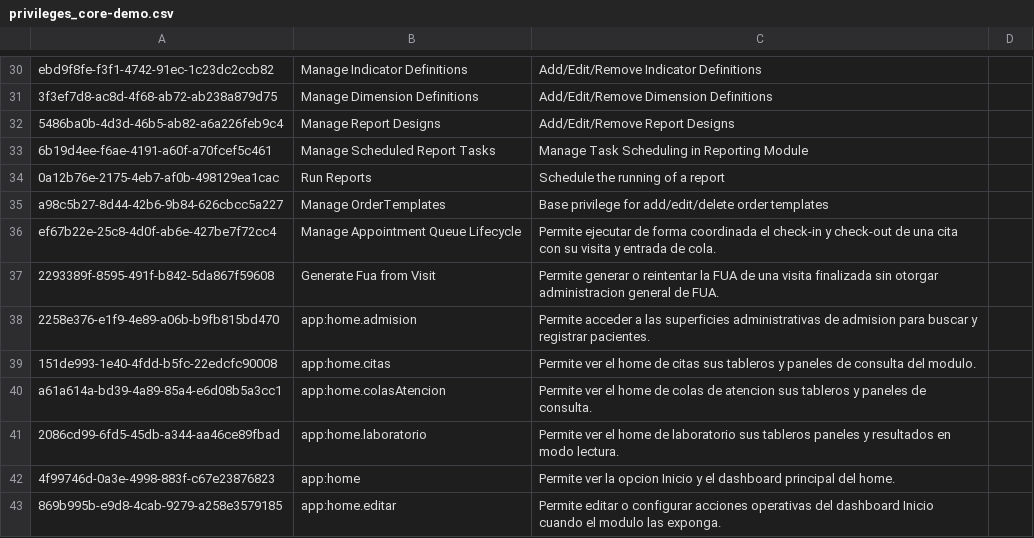
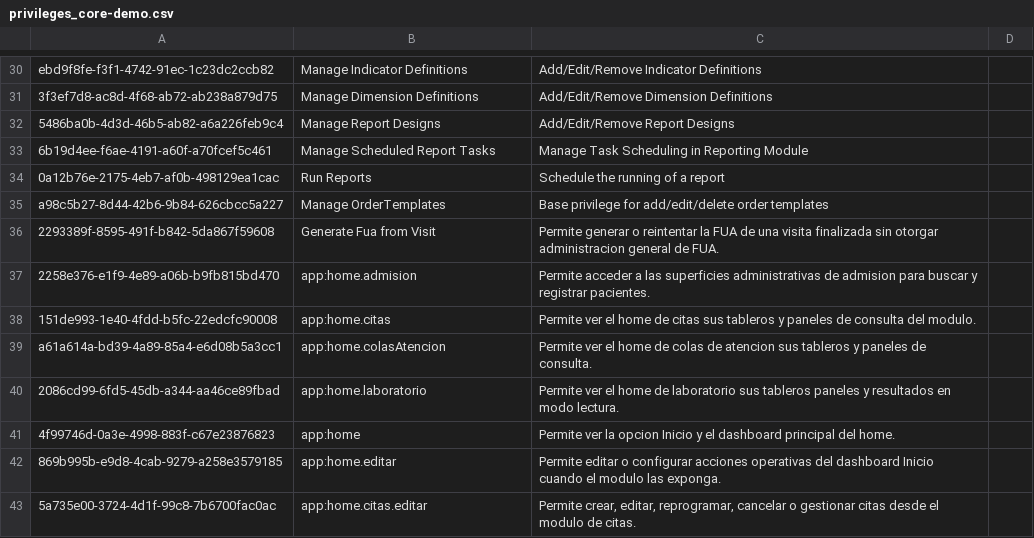
Before and after one commit to PROYECTO-SANTACLOTILDE/sihsalus-content-referenceapplication, a CSV file: configuration/backend_configuration/privileges/privileges_core-demo.csv, drawn as a sheet; only a part is shown, gaps mark what is left out; the shorter side is filled out with more unchanged rows.

Commit message:
fix(rbac): use official queue privileges

```diff
--- a/configuration/backend_configuration/privileges/privileges_core-demo.csv
+++ b/configuration/backend_configuration/privileges/privileges_core-demo.csv
@@ -35,3 +35,2 @@ ebd9f8fe-f3f1-4742-91ec-1c23dc2ccb82,Manage Indicator Definitions,Add/Edit/Remov
 a98c5b27-8d44-42b6-9b84-626cbcc5a227,Manage OrderTemplates,Base privilege for add/edit/delete order templates,
-ef67b22e-25c8-4d0f-ab6e-427be7f72cc4,Manage Appointment Queue Lifecycle,Permite ejecutar de forma coordinada el check-in y check-out de una cita con su visita y entrada de cola.,
 2293389f-8595-491f-b842-5da867f59608,Generate Fua from Visit,Permite generar o reintentar la FUA de una visita finalizada sin otorgar administracion general de FUA.,
```
Also changed, not shown: configuration/backend_configuration/roles/roles-core.csv, configuration/backend_configuration/roles/roles_peru_hce.csv, 4 other files.
